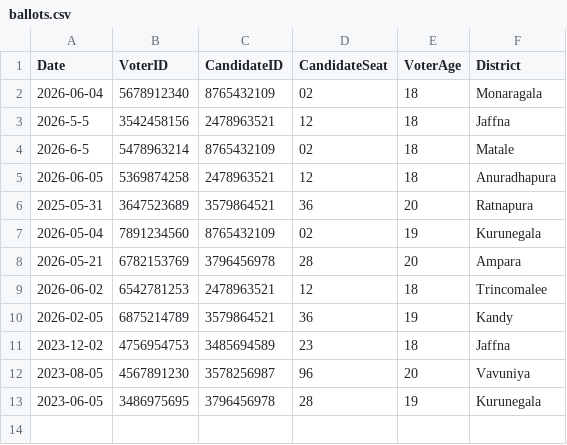
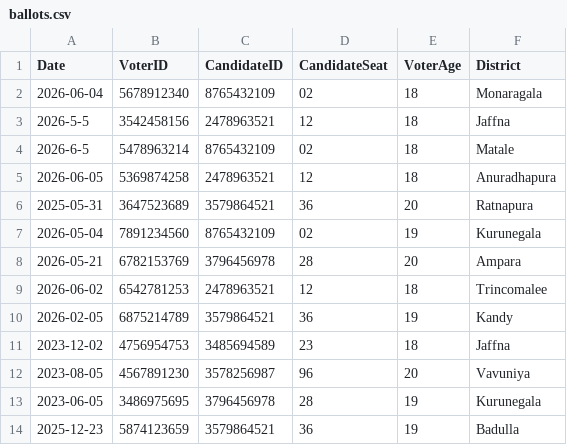
Before and after one commit to methasha20250805/VoterManagementSystem, a CSV file: ballots.csv, drawn as a sheet; the diff names each change by its address in the sheet, - before the commit and + after, or states it on an @@ line.

Commit message:
testing the system

```diff
--- a/ballots.csv
+++ b/ballots.csv
+row 14: 2025-12-23 | 5874123659 | 3579864521 | 36 | 19 | Badulla
```
